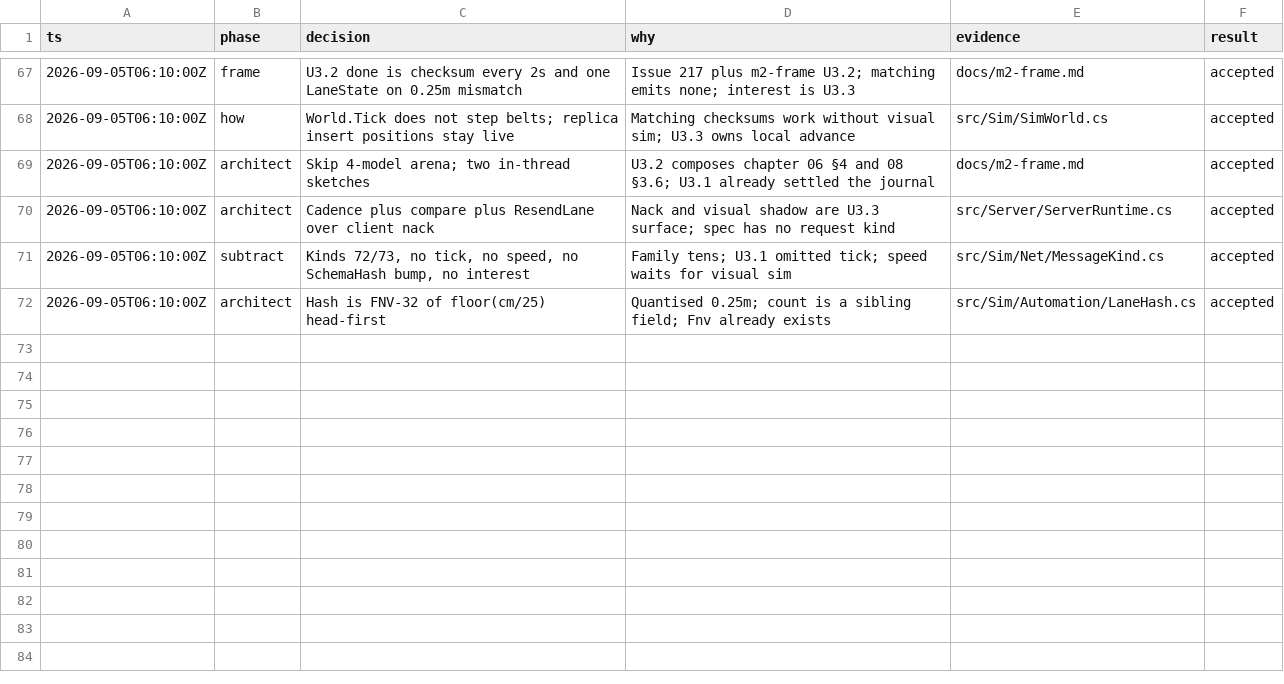
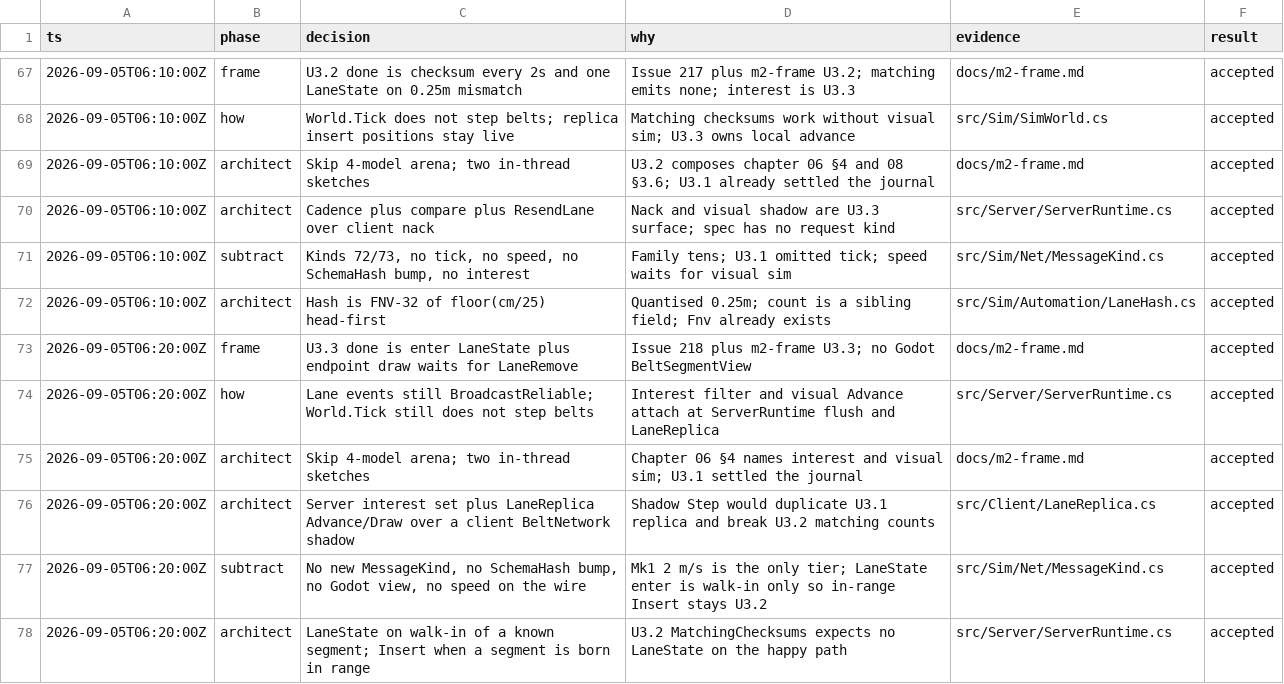
Before and after one commit to gfed-official/performative-mail, a TSV file: docs/m2-decisions.tsv, drawn as a sheet; only a part is shown, gaps mark what is left out; the diff names each change by its address in the sheet, - before the commit and + after, or states it on an @@ line.

```diff
--- a/docs/m2-decisions.tsv
+++ b/docs/m2-decisions.tsv
+row 73: 2026-09-05T06:20:00Z | frame | U3.3 done is enter LaneState plus endpoint draw waits for LaneRemove | Issue 218 plus m2-frame U3.3; no Godot BeltSegmentView | docs/m2-frame.md | accepted
+row 74: 2026-09-05T06:20:00Z | how | Lane events still BroadcastReliable; World.Tick still does not step belts | Interest filter and visual Advance attach at ServerRuntime flush and LaneReplica | src/Server/ServerRuntime.cs | accepted
+row 75: 2026-09-05T06:20:00Z | architect | Skip 4-model arena; two in-thread sketches | Chapter 06 §4 names interest and visual sim; U3.1 settled the journal | docs/m2-frame.md | accepted
+row 76: 2026-09-05T06:20:00Z | architect | Server interest set plus LaneReplica Advance/Draw over a client BeltNetwork shadow | Shadow Step would duplicate U3.1 replica and break U3.2 matching counts | src/Client/LaneReplica.cs | accepted
+row 77: 2026-09-05T06:20:00Z | subtract | No new MessageKind, no SchemaHash bump, no Godot view, no speed on the wire | Mk1 2 m/s is the only tier; LaneState enter is walk-in only so in-range Insert stays U3.2 | src/Sim/Net/MessageKind.cs | accepted
+row 78: 2026-09-05T06:20:00Z | architect | LaneState on walk-in of a known segment; Insert when a segment is born in range | U3.2 MatchingChecksums expects no LaneState on the happy path | src/Server/ServerRuntime.cs | accepted
```
Also changed, not shown: 4 other files.
